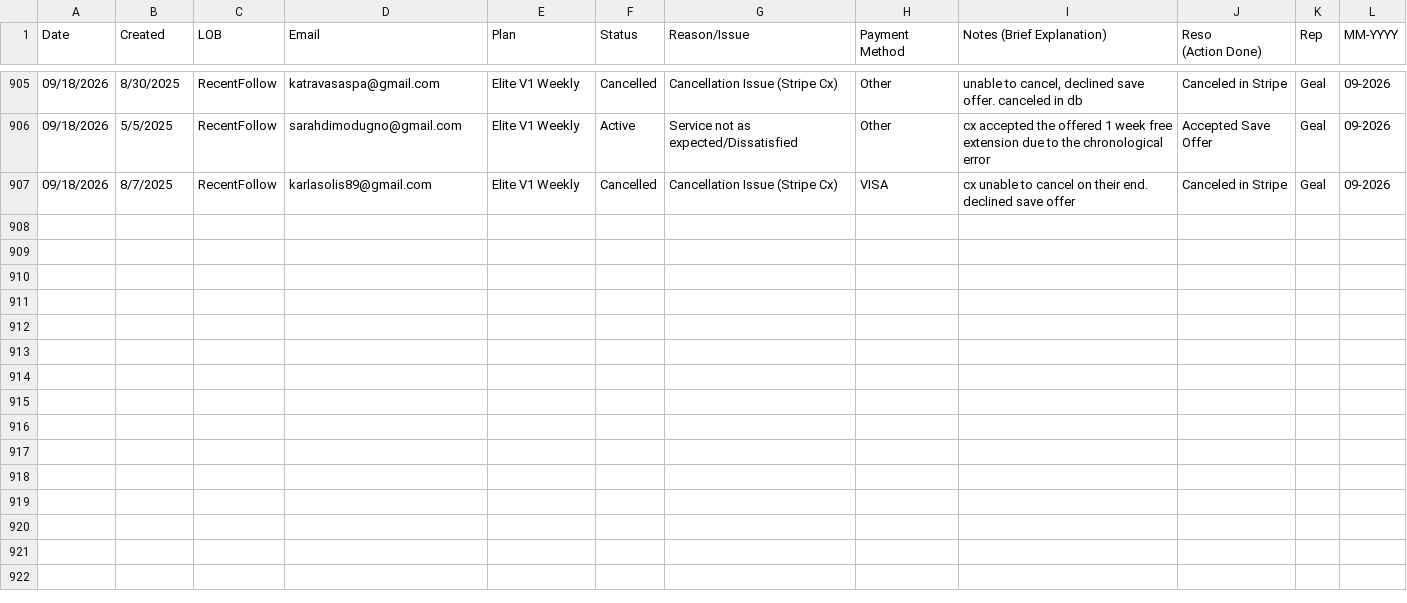
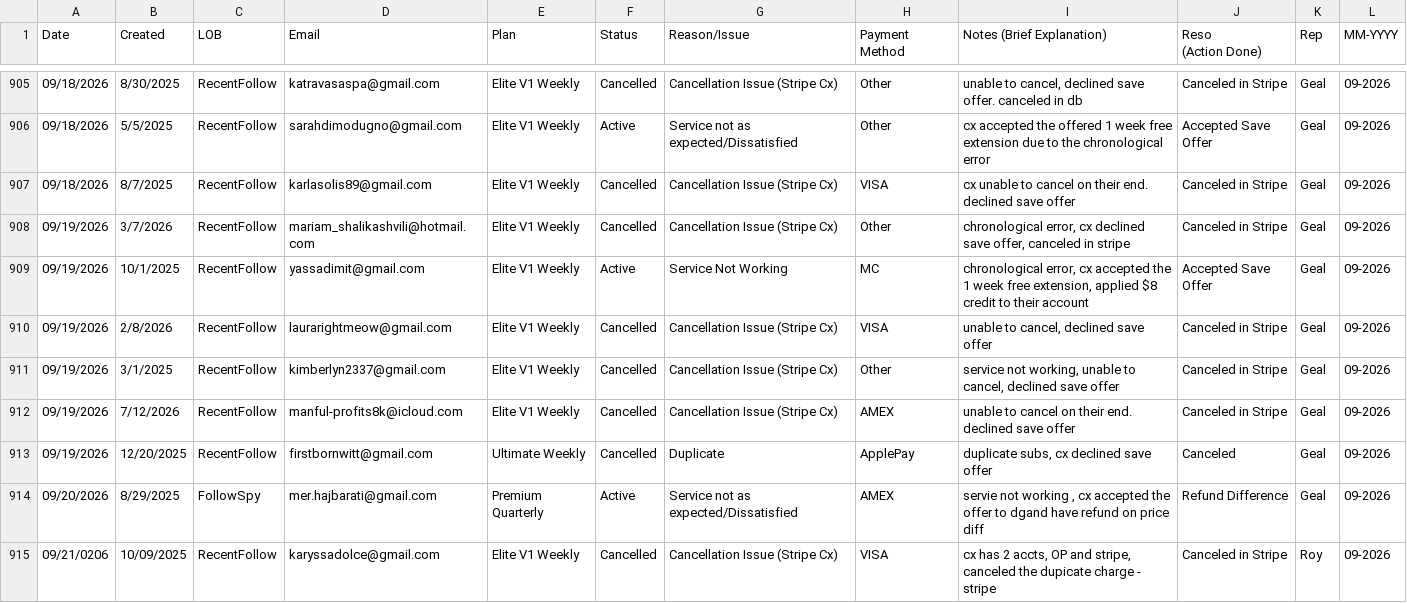
Before and after one commit to bvcafirma3rd/rffs-dashboard, a CSV file: data/qa_source.csv, drawn as a sheet; only a part is shown, gaps mark what is left out; the diff names each change by its address in the sheet, - before the commit and + after, or states it on an @@ line.

```diff
--- a/data/qa_source.csv
+++ b/data/qa_source.csv
+row 908: 09/19/2026 | 3/7/2026 | RecentFollow | mariam_shalikashvili@hotmail.com | Elite V1 Weekly | Cancelled | Cancellation Issue (Stripe Cx) | Other | chronological error, cx declined save offer, canceled in stripe | Canceled in Stripe | Geal | 09-2026
+row 909: 09/19/2026 | 10/1/2025 | RecentFollow | yassadimit@gmail.com | Elite V1 Weekly | Active | Service Not Working | MC | chronological error, cx accepted the 1 week free extension, applied $8 credit to their account | Accepted Save Offer | Geal | 09-2026
+row 910: 09/19/2026 | 2/8/2026 | RecentFollow | laurarightmeow@gmail.com | Elite V1 Weekly | Cancelled | Cancellation Issue (Stripe Cx) | VISA | unable to cancel, declined save offer | Canceled in Stripe | Geal | 09-2026
+row 911: 09/19/2026 | 3/1/2025 | RecentFollow | kimberlyn2337@gmail.com | Elite V1 Weekly | Cancelled | Cancellation Issue (Stripe Cx) | Other | service not working, unable to cancel, declined save offer | Canceled in Stripe | Geal | 09-2026
+row 912: 09/19/2026 | 7/12/2026 | RecentFollow | manful-profits8k@icloud.com | Elite V1 Weekly | Cancelled | Cancellation Issue (Stripe Cx) | AMEX | unable to cancel on their end. declined save offer | Canceled in Stripe | Geal | 09-2026
+row 913: 09/19/2026 | 12/20/2025 | RecentFollow | firstbornwitt@gmail.com | Ultimate Weekly | Cancelled | Duplicate | ApplePay | duplicate subs, cx declined save offer | Canceled | Geal | 09-2026
+row 914: 09/20/2026 | 8/29/2025 | FollowSpy | mer.hajbarati@gmail.com | Premium Quarterly | Active | Service not as expected/Dissatisfied | AMEX | servie not working , cx accepted the offer to dgand have refund on price diff | Refund Difference | Geal | 09-2026
+row 915: 09/21/0206 | 10/09/2025 | RecentFollow | karyssadolce@gmail.com | Elite V1 Weekly | Cancelled | Cancellation Issue (Stripe Cx) | VISA | cx has 2 accts, OP and stripe, canceled the dupicate charge - stripe | Canceled in Stripe | Roy | 09-2026
```
Also changed, not shown: 1 other file.
